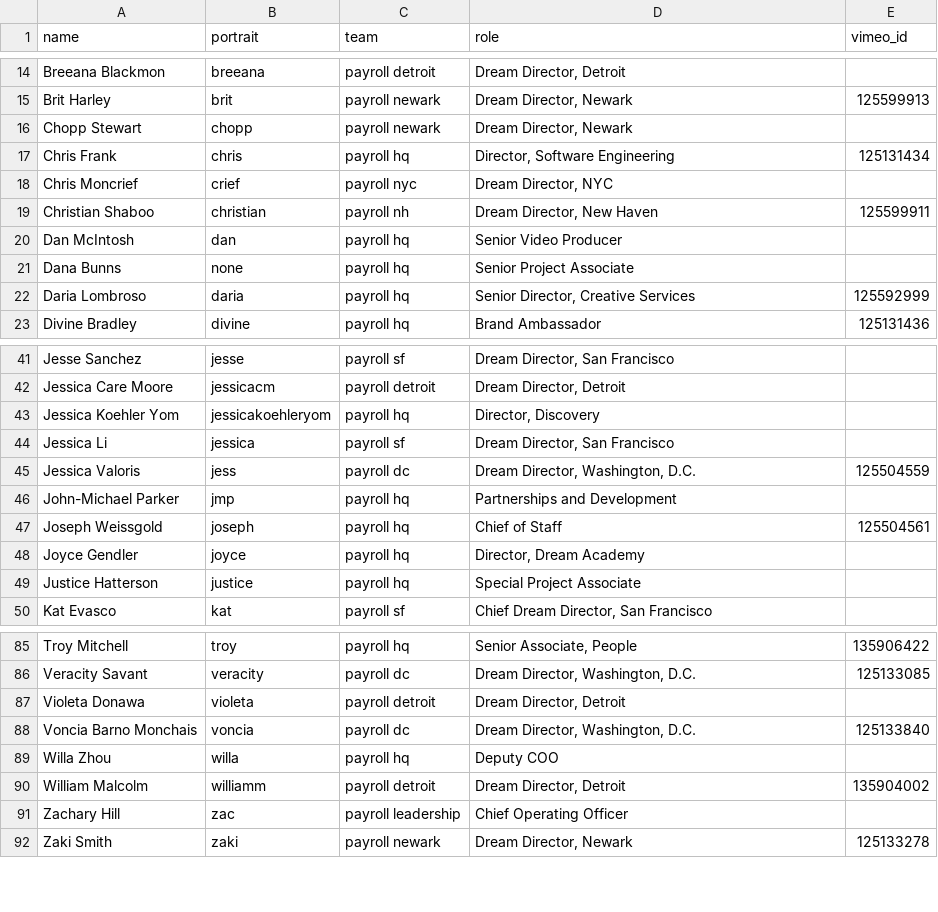
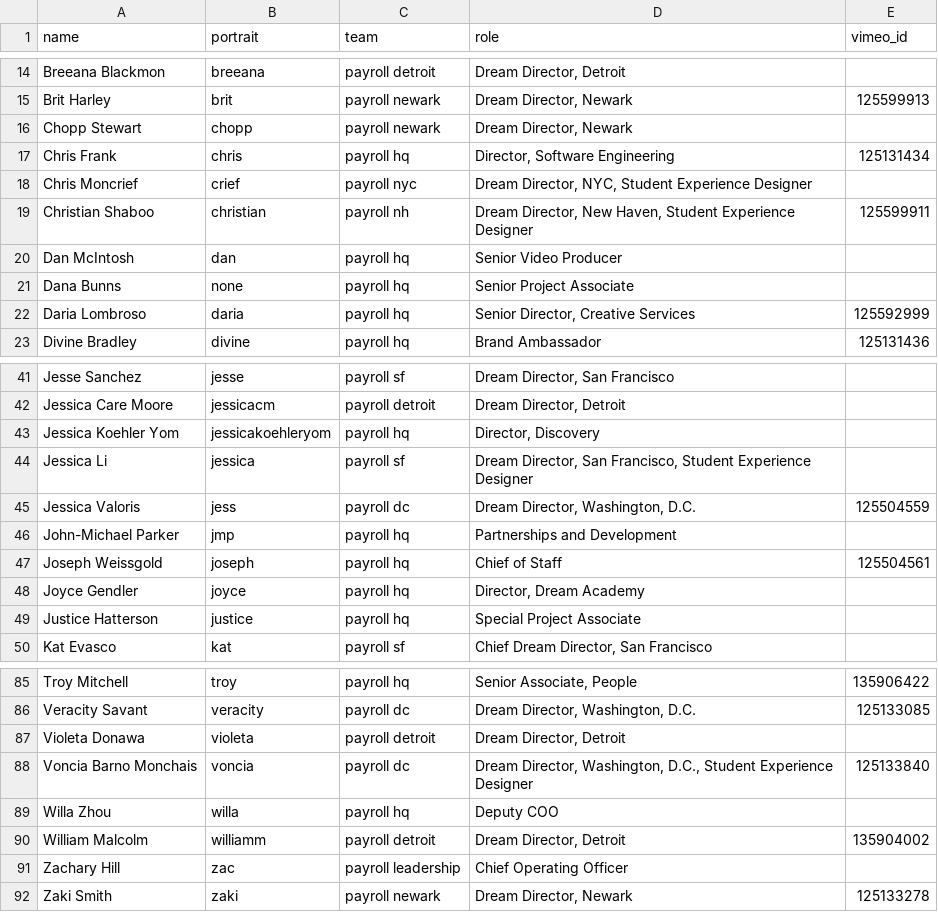
Before and after one commit to futureproject/futureproject.github.com, a CSV file: _data/team.csv, drawn as a sheet; only a part is shown, gaps mark what is left out.

Commit message:
student experiences

```diff
--- a/_data/team.csv
+++ b/_data/team.csv
@@ -17,4 +17,4 @@ Chopp Stewart,chopp,payroll newark,"Dream Director, Newark ",
 Chris Frank,chris,payroll hq,"Director, Software Engineering",125131434
-Chris Moncrief,crief,payroll nyc,"Dream Director, NYC ",
-Christian Shaboo,christian,payroll nh,"Dream Director, New Haven",125599911
+Chris Moncrief,crief,payroll nyc,"Dream Director, NYC, Student Experience Designer",
+Christian Shaboo,christian,payroll nh,"Dream Director, New Haven, Student Experience Designer",125599911
 Dan McIntosh,dan,payroll hq,Senior Video Producer,
@@ -43,3 +43,3 @@ Jessica Care Moore,jessicacm,payroll detroit,"Dream Director, Detroit",
 Jessica Koehler Yom,jessicakoehleryom,payroll hq,"Director, Discovery",
-Jessica Li,jessica,payroll sf,"Dream Director, San Francisco ",
+Jessica Li,jessica,payroll sf,"Dream Director, San Francisco, Student Experience Designer",
 Jessica Valoris,jess,payroll dc,"Dream Director, Washington, D.C. ",125504559
@@ -87,3 +87,3 @@ Veracity Savant,veracity,payroll dc,"Dream Director, Washington, D.C. ",12513308
 Violeta Donawa,violeta,payroll detroit,"Dream Director, Detroit",
-Voncia Barno Monchais,voncia,payroll dc,"Dream Director, Washington, D.C. ",125133840
+Voncia Barno Monchais,voncia,payroll dc,"Dream Director, Washington, D.C., Student Experience Designer",125133840
 Willa Zhou,willa,payroll hq,Deputy COO,
```
